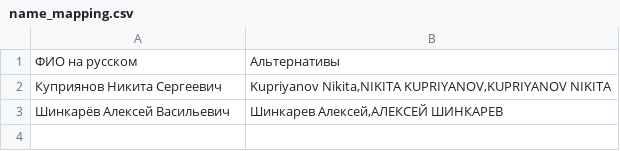
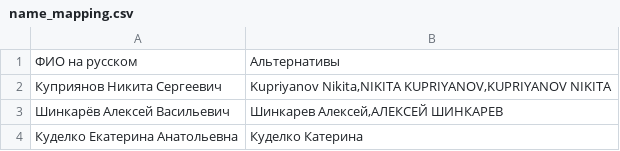
Before and after one commit to mkharytonau/bft-league-rating, a CSV file: src/main/resources/2025/name_mapping.csv, drawn as a sheet; the diff names each change by its address in the sheet, - before the commit and + after, or states it on an @@ line.

Commit message:
Fix Куделко Катерина

```diff
--- a/src/main/resources/2025/name_mapping.csv
+++ b/src/main/resources/2025/name_mapping.csv
+row 4: Куделко Екатерина Анатольевна | Куделко Катерина
```
Also changed, not shown: src/main/resources/2025/MinskTriathlon/women_113_calculated.csv, src/main/resources/2025/rating_women.csv, 2 other files.
